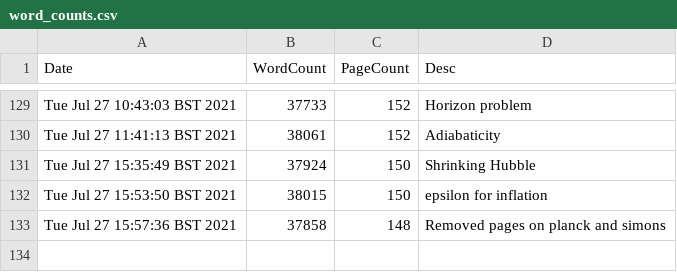
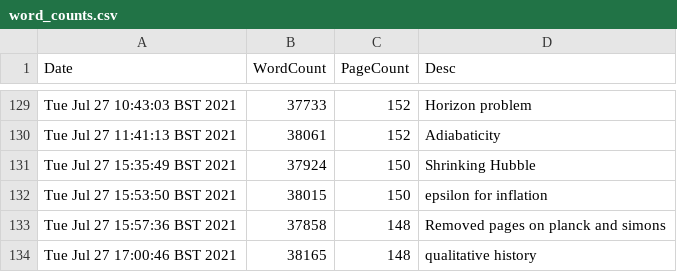
Before and after one commit to pc559/thesis, a CSV file: word_counts.csv, drawn as a sheet; only a part is shown, gaps mark what is left out.

Commit message:
qualitative history

```diff
--- a/word_counts.csv
+++ b/word_counts.csv
@@ -133 +133,2 @@ Tue Jul 27 15:53:50 BST 2021,38015,150,epsilon for inflation
 Tue Jul 27 15:57:36 BST 2021,37858,148,Removed pages on planck and simons
+Tue Jul 27 17:00:46 BST 2021,38165,148,qualitative history
```
Also changed, not shown: 3 other files.
